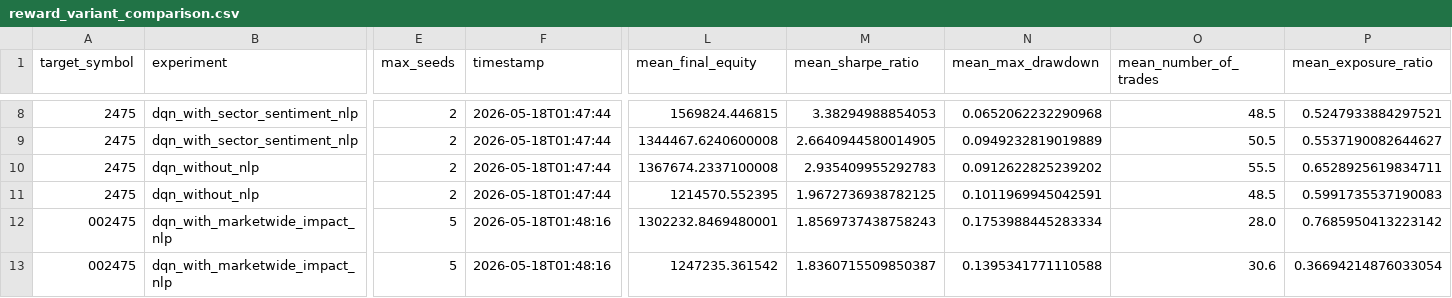
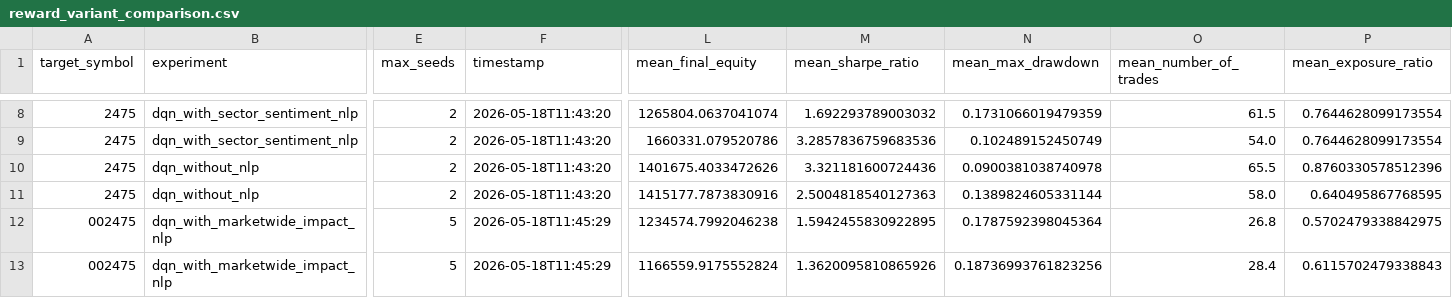
Before and after one commit to RyanLu0203/Fintech-data-scratching-and-analysis, a CSV file: outputs/model_upgrade/reward_variant_comparison.csv, drawn as a sheet; only a part is shown, gaps mark what is left out; the diff covers the shown part only; the diff names each change by its address in the sheet, - before the commit and + after, or states it on an @@ line.

```diff
--- a/outputs/model_upgrade/reward_variant_comparison.csv
+++ b/outputs/model_upgrade/reward_variant_comparison.csv
-F8:F11 (timestamp): 2026-05-18T01:47:44
+F8:F11 (timestamp): 2026-05-18T11:43:20
-L8 (mean_final_equity): 1569824.446815
+L8 (mean_final_equity): 1265804.0637041074
-M8 (mean_sharpe_ratio): 3.38294988854053
+M8 (mean_sharpe_ratio): 1.692293789003032
-N8 (mean_max_drawdown): 0.0652062232290968
+N8 (mean_max_drawdown): 0.1731066019479359
-O8 (mean_number_of_trades): 48.5
+O8 (mean_number_of_trades): 61.5
-P8 (mean_exposure_ratio): 0.5247933884297521
+P8 (mean_exposure_ratio): 0.7644628099173554
-L9 (mean_final_equity): 1344467.6240600008
+L9 (mean_final_equity): 1660331.079520786
-M9 (mean_sharpe_ratio): 2.6640944580014905
+M9 (mean_sharpe_ratio): 3.2857836759683536
-N9 (mean_max_drawdown): 0.0949232819019889
+N9 (mean_max_drawdown): 0.102489152450749
-O9 (mean_number_of_trades): 50.5
+O9 (mean_number_of_trades): 54.0
-P9 (mean_exposure_ratio): 0.5537190082644627
+P9 (mean_exposure_ratio): 0.7644628099173554
-L10 (mean_final_equity): 1367674.2337100008
+L10 (mean_final_equity): 1401675.4033472626
-M10 (mean_sharpe_ratio): 2.935409955292783
+M10 (mean_sharpe_ratio): 3.321181600724436
-N10 (mean_max_drawdown): 0.0912622825239202
+N10 (mean_max_drawdown): 0.0900381038740978
-O10 (mean_number_of_trades): 55.5
+O10 (mean_number_of_trades): 65.5
-P10 (mean_exposure_ratio): 0.6528925619834711
+P10 (mean_exposure_ratio): 0.8760330578512396
-L11 (mean_final_equity): 1214570.552395
+L11 (mean_final_equity): 1415177.7873830916
-M11 (mean_sharpe_ratio): 1.9672736938782125
+M11 (mean_sharpe_ratio): 2.5004818540127363
-N11 (mean_max_drawdown): 0.1011969945042591
+N11 (mean_max_drawdown): 0.1389824605331144
-O11 (mean_number_of_trades): 48.5
+O11 (mean_number_of_trades): 58.0
-P11 (mean_exposure_ratio): 0.5991735537190083
+P11 (mean_exposure_ratio): 0.640495867768595
-F12:F13 (timestamp): 2026-05-18T01:48:16
+F12:F13 (timestamp): 2026-05-18T11:45:29
-L12 (mean_final_equity): 1302232.8469480001
+L12 (mean_final_equity): 1234574.7992046238
-M12 (mean_sharpe_ratio): 1.8569737438758243
+M12 (mean_sharpe_ratio): 1.5942455830922895
-N12 (mean_max_drawdown): 0.1753988445283334
+N12 (mean_max_drawdown): 0.1787592398045364
-O12 (mean_number_of_trades): 28.0
+O12 (mean_number_of_trades): 26.8
-P12 (mean_exposure_ratio): 0.7685950413223142
+P12 (mean_exposure_ratio): 0.5702479338842975
-L13 (mean_final_equity): 1247235.361542
+L13 (mean_final_equity): 1166559.9175552824
-M13 (mean_sharpe_ratio): 1.8360715509850387
+M13 (mean_sharpe_ratio): 1.3620095810865926
-N13 (mean_max_drawdown): 0.1395341771110588
+N13 (mean_max_drawdown): 0.18736993761823256
-O13 (mean_number_of_trades): 30.6
+O13 (mean_number_of_trades): 28.4
-P13 (mean_exposure_ratio): 0.36694214876033054
+P13 (mean_exposure_ratio): 0.6115702479338843
```
Also changed, not shown: 144 edited cells elsewhere in this file, outputs/model_upgrade/model_upgrade_summary.csv, outputs/model_upgrade/seed_level_metrics.csv, 14 other files.
